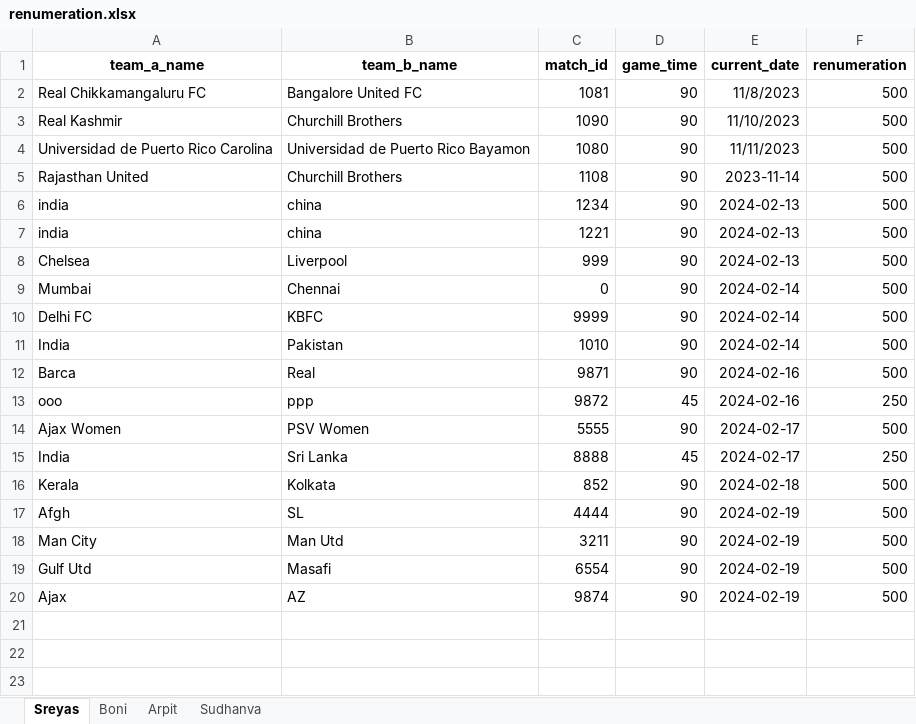
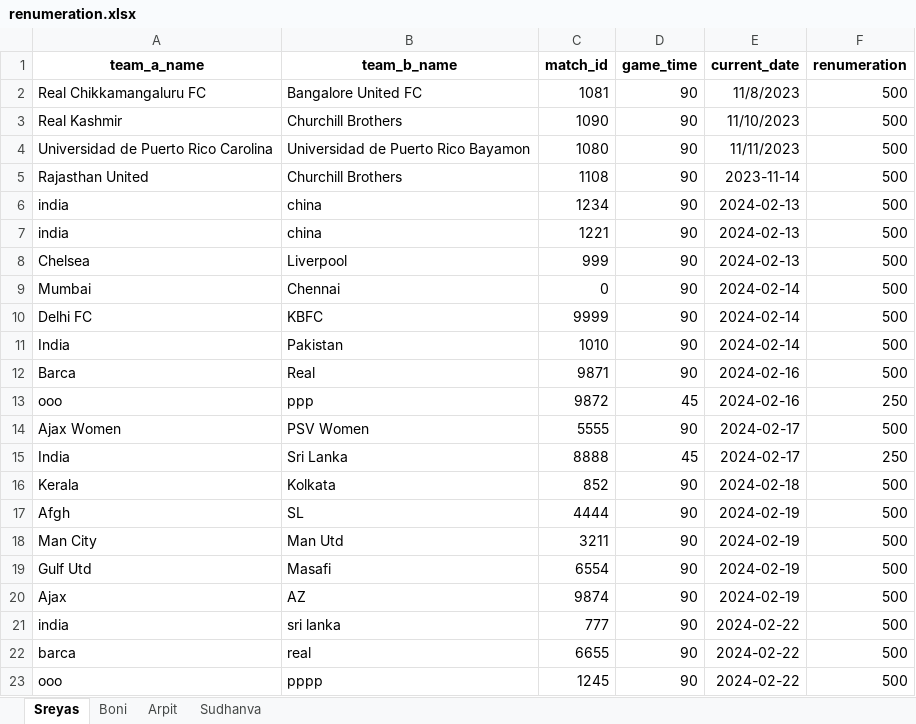
Before and after one commit to Sreyas-Subash/stepoutplay_qc, an Excel workbook: stepout_qc_code/write_string/renumeration.xlsx, sheet Sreyas, drawn as a sheet; values as stored, in another font and other column widths than the file's, no borders; the diff names each change by its address in the sheet, - before the commit and + after, or states it on an @@ line.

```diff
--- a/stepout_qc_code/write_string/renumeration.xlsx (sheet Sreyas)
+++ b/stepout_qc_code/write_string/renumeration.xlsx (sheet Sreyas)
+row 21: india | sri lanka | 777 | 90 | 2024-02-22 | 500
+row 22: barca | real | 6655 | 90 | 2024-02-22 | 500
+row 23: ooo | pppp | 1245 | 90 | 2024-02-22 | 500
```
Also changed, not shown: 12 other files.
